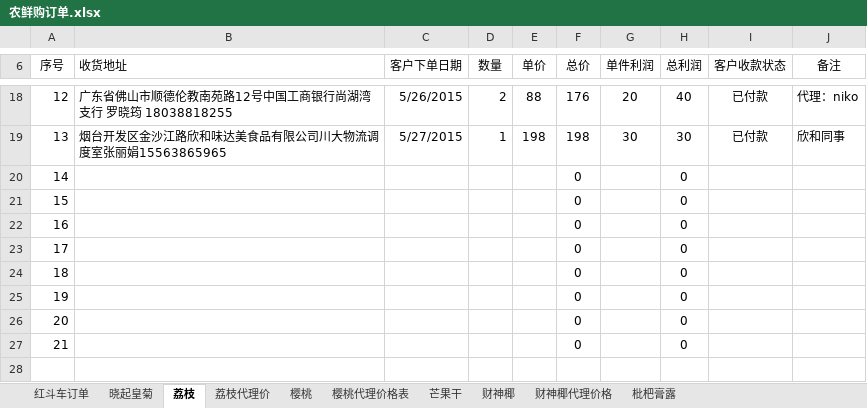
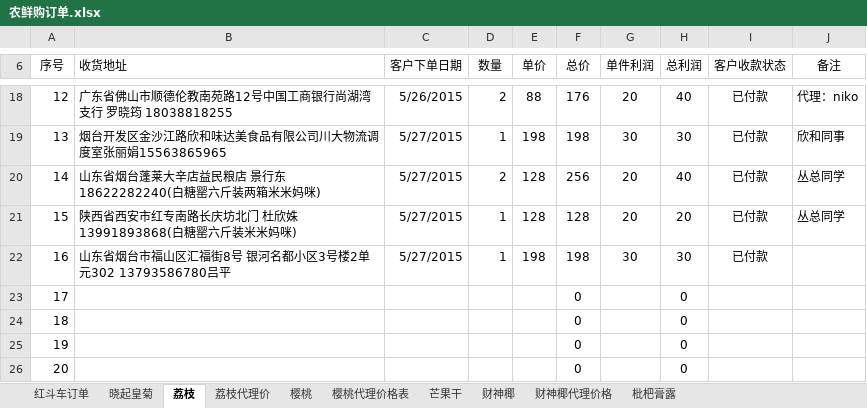
Before and after one commit to ettor/miyou, an Excel workbook: Documents/农鲜购订单.xlsx, sheet 荔枝, drawn as a sheet; only a part is shown, gaps mark what is left out; the shorter side is filled out with more unchanged rows; values as stored, in another font and other column widths than the file's, no borders; the diff names each change by its address in the sheet, - before the commit and + after, or states it on an @@ line.

```diff
--- a/Documents/农鲜购订单.xlsx (sheet 荔枝)
+++ b/Documents/农鲜购订单.xlsx (sheet 荔枝)
-B20 (收货地址): (empty)
+B20 (收货地址): 山东省烟台蓬莱大辛店益民粮店 景行东 18622282240(白糖罂六斤装两箱米米妈咪)
-C20:C22 (客户下单日期): (empty)
+C20:C22 (客户下单日期): 5/27/2015
-D20 (数量): (empty)
+D20 (数量): 2
-E20:E21 (单价): (empty)
+E20:E21 (单价): 128
-F20 (总价): 0
+F20 (总价): 256
-G20:G21 (单件利润): (empty)
+G20:G21 (单件利润): 20
-H20 (总利润): 0
+H20 (总利润): 40
-I20:I22 (客户收款状态): (empty)
+I20:I22 (客户收款状态): 已付款
-J20:J21 (备注): (empty)
+J20:J21 (备注): 丛总同学
-B21 (收货地址): (empty)
+B21 (收货地址): 陕西省西安市红专南路长庆坊北门 杜欣姝13991893868(白糖罂六斤装米米妈咪)
-D21:D22 (数量): (empty)
+D21:D22 (数量): 1
-F21 (总价): 0
+F21 (总价): 128
-H21 (总利润): 0
+H21 (总利润): 20
-B22 (收货地址): (empty)
+B22 (收货地址): 山东省烟台市福山区汇福街8号 银河名都小区3号楼2单元302 13793586780吕平
-E22 (单价): (empty)
+E22 (单价): 198
-F22 (总价): 0
+F22 (总价): 198
-G22 (单件利润): (empty)
+G22 (单件利润): 30
-H22 (总利润): 0
+H22 (总利润): 30
```
